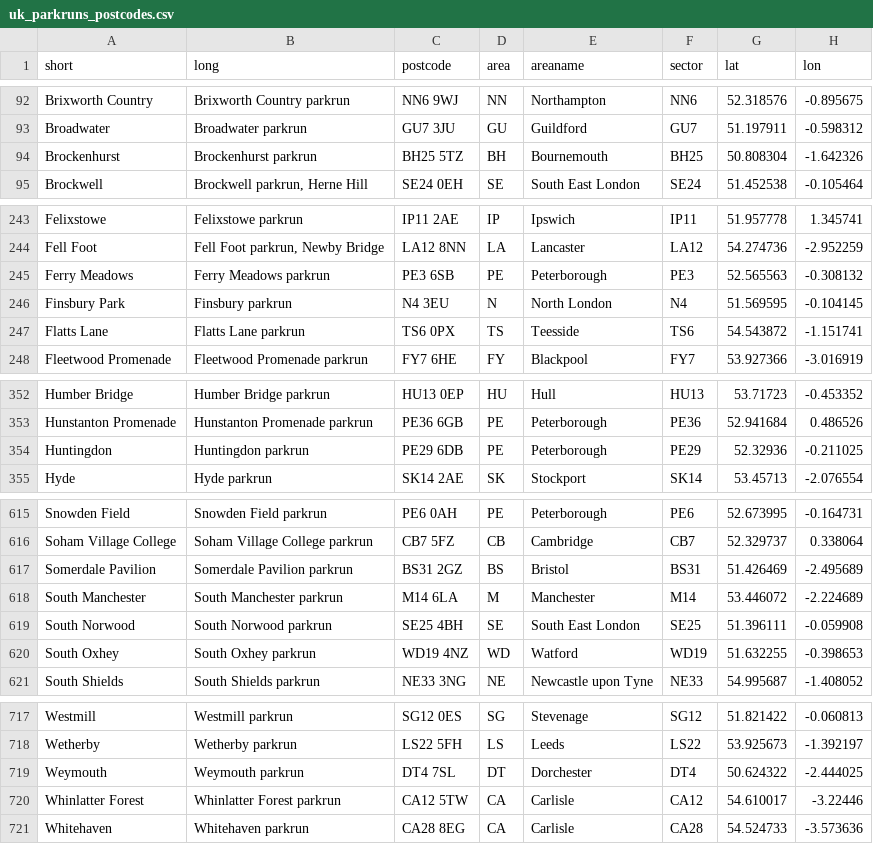
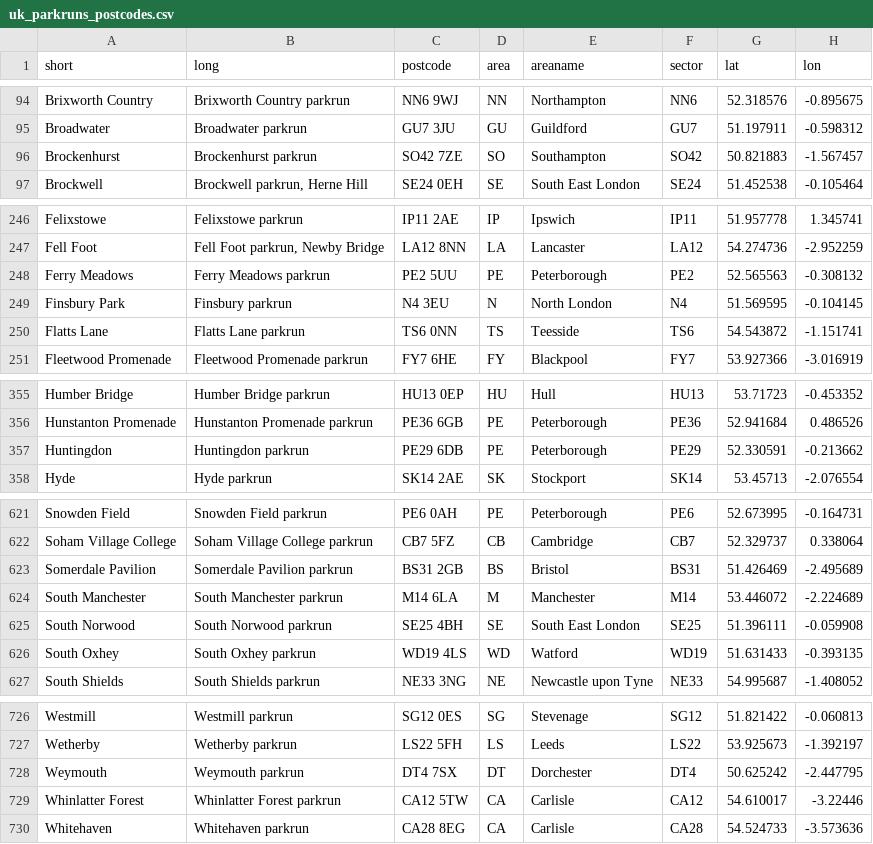
Before and after one commit to sgbstats/parkrun-postcodes, a CSV file: Data/uk_parkruns_postcodes.csv, drawn as a sheet; only a part is shown, gaps mark what is left out; the diff covers the shown part only.

```diff
--- a/Data/uk_parkruns_postcodes.csv
+++ b/Data/uk_parkruns_postcodes.csv
@@ -93,3 +95,3 @@
 "Broadwater","Broadwater parkrun","GU7 3JU","GU","Guildford","GU7",51.197911,-0.598312
-"Brockenhurst","Brockenhurst parkrun","BH25 5TZ","BH","Bournemouth","BH25",50.808304,-1.642326
+"Brockenhurst","Brockenhurst parkrun","SO42 7ZE","SO","Southampton","SO42",50.821883,-1.567457
 "Brockwell","Brockwell parkrun, Herne Hill","SE24 0EH","SE","South East London","SE24",51.452538,-0.105464
@@ -244,5 +247,5 @@
 "Fell Foot","Fell Foot parkrun, Newby Bridge","LA12 8NN","LA","Lancaster","LA12",54.274736,-2.952259
-"Ferry Meadows","Ferry Meadows parkrun","PE3 6SB","PE","Peterborough","PE3",52.565563,-0.308132
+"Ferry Meadows","Ferry Meadows parkrun","PE2 5UU","PE","Peterborough","PE2",52.565563,-0.308132
 "Finsbury Park","Finsbury parkrun","N4 3EU","N","North London","N4",51.569595,-0.104145
-"Flatts Lane","Flatts Lane parkrun","TS6 0PX","TS","Teesside","TS6",54.543872,-1.151741
+"Flatts Lane","Flatts Lane parkrun","TS6 0NN","TS","Teesside","TS6",54.543872,-1.151741
 "Fleetwood Promenade","Fleetwood Promenade parkrun","FY7 6HE","FY","Blackpool","FY7",53.927366,-3.016919
@@ -353,3 +356,3 @@
 "Hunstanton Promenade","Hunstanton Promenade parkrun","PE36 6GB","PE","Peterborough","PE36",52.941684,0.486526
-"Huntingdon","Huntingdon parkrun","PE29 6DB","PE","Peterborough","PE29",52.32936,-0.211025
+"Huntingdon","Huntingdon parkrun","PE29 6DB","PE","Peterborough","PE29",52.330591,-0.213662
 "Hyde","Hyde parkrun","SK14 2AE","SK","Stockport","SK14",53.45713,-2.076554
@@ -616,6 +622,6 @@
 "Soham Village College","Soham Village College parkrun","CB7 5FZ","CB","Cambridge","CB7",52.329737,0.338064
-"Somerdale Pavilion","Somerdale Pavilion parkrun","BS31 2GZ","BS","Bristol","BS31",51.426469,-2.495689
+"Somerdale Pavilion","Somerdale Pavilion parkrun","BS31 2GB","BS","Bristol","BS31",51.426469,-2.495689
 "South Manchester","South Manchester parkrun","M14 6LA","M","Manchester","M14",53.446072,-2.224689
 "South Norwood","South Norwood parkrun","SE25 4BH","SE","South East London","SE25",51.396111,-0.059908
-"South Oxhey","South Oxhey parkrun","WD19 4NZ","WD","Watford","WD19",51.632255,-0.398653
+"South Oxhey","South Oxhey parkrun","WD19 4LS","WD","Watford","WD19",51.631433,-0.393135
 "South Shields","South Shields parkrun","NE33 3NG","NE","Newcastle upon Tyne","NE33",54.995687,-1.408052
@@ -718,3 +727,3 @@
 "Wetherby","Wetherby parkrun","LS22 5FH","LS","Leeds","LS22",53.925673,-1.392197
-"Weymouth","Weymouth parkrun","DT4 7SL","DT","Dorchester","DT4",50.624322,-2.444025
+"Weymouth","Weymouth parkrun","DT4 7SX","DT","Dorchester","DT4",50.625242,-2.447795
 "Whinlatter Forest","Whinlatter Forest parkrun","CA12 5TW","CA","Carlisle","CA12",54.610017,-3.22446
```
Also changed, not shown: 10 added rows and 11 edited cells elsewhere in this file, 1 other file.
